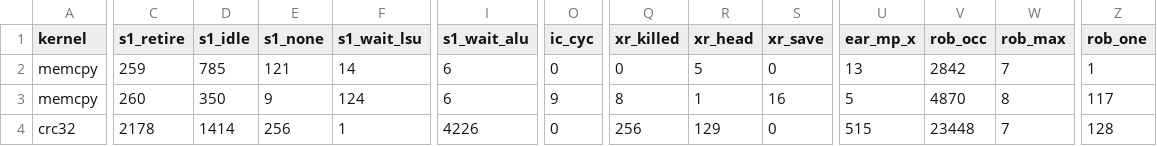
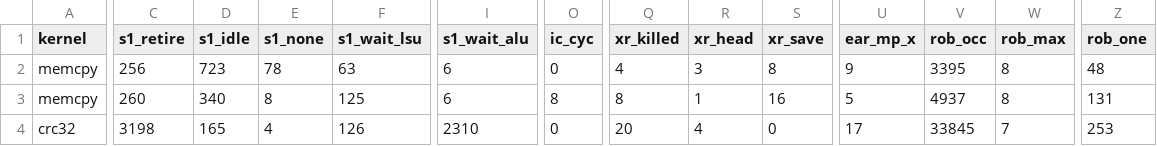
Before and after one commit to quantiumv/core, a CSV file: verification/perf/baseline_pipe_s_ox.csv, drawn as a sheet; only a part is shown, gaps mark what is left out; the diff covers the shown part only; the diff names each change by its address in the sheet, - before the commit and + after, or states it on an @@ line.

```diff
--- a/verification/perf/baseline_pipe_s_ox.csv
+++ b/verification/perf/baseline_pipe_s_ox.csv
-C2 (s1_retire): 259
+C2 (s1_retire): 256
-D2 (s1_idle): 785
+D2 (s1_idle): 723
-E2 (s1_none): 121
+E2 (s1_none): 78
-F2 (s1_wait_lsu): 14
+F2 (s1_wait_lsu): 63
-Q2 (xr_killed): 0
+Q2 (xr_killed): 4
-R2 (xr_head): 5
+R2 (xr_head): 3
-S2 (xr_save): 0
+S2 (xr_save): 8
-U2 (ear_mp_x): 13
+U2 (ear_mp_x): 9
-V2 (rob_occ): 2842
+V2 (rob_occ): 3395
-W2 (rob_max): 7
+W2 (rob_max): 8
-Z2 (rob_one): 1
+Z2 (rob_one): 48
-D3 (s1_idle): 350
+D3 (s1_idle): 340
-E3 (s1_none): 9
+E3 (s1_none): 8
-F3 (s1_wait_lsu): 124
+F3 (s1_wait_lsu): 125
-O3 (ic_cyc): 9
+O3 (ic_cyc): 8
-V3 (rob_occ): 4870
+V3 (rob_occ): 4937
-Z3 (rob_one): 117
+Z3 (rob_one): 131
-C4 (s1_retire): 2178
+C4 (s1_retire): 3198
-D4 (s1_idle): 1414
+D4 (s1_idle): 165
-E4 (s1_none): 256
+E4 (s1_none): 4
-F4 (s1_wait_lsu): 1
+F4 (s1_wait_lsu): 126
-I4 (s1_wait_alu): 4226
+I4 (s1_wait_alu): 2310
-Q4 (xr_killed): 256
+Q4 (xr_killed): 20
-R4 (xr_head): 129
+R4 (xr_head): 4
-U4 (ear_mp_x): 515
+U4 (ear_mp_x): 17
-V4 (rob_occ): 23448
+V4 (rob_occ): 33845
-Z4 (rob_one): 128
+Z4 (rob_one): 253
```
Also changed, not shown: 166 edited cells elsewhere in this file, verification/perf/baseline_pipe_lsq.csv, verification/perf/baseline_pipe_ox.csv, 8 other files.
